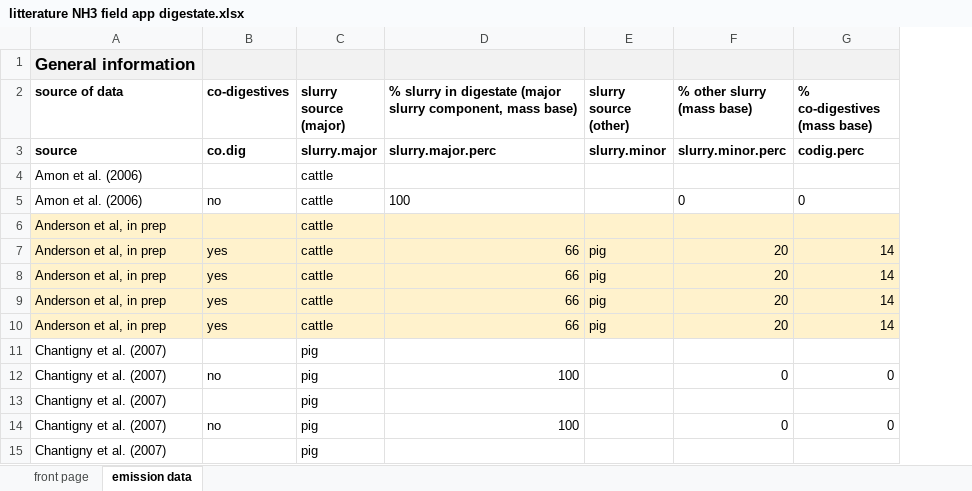
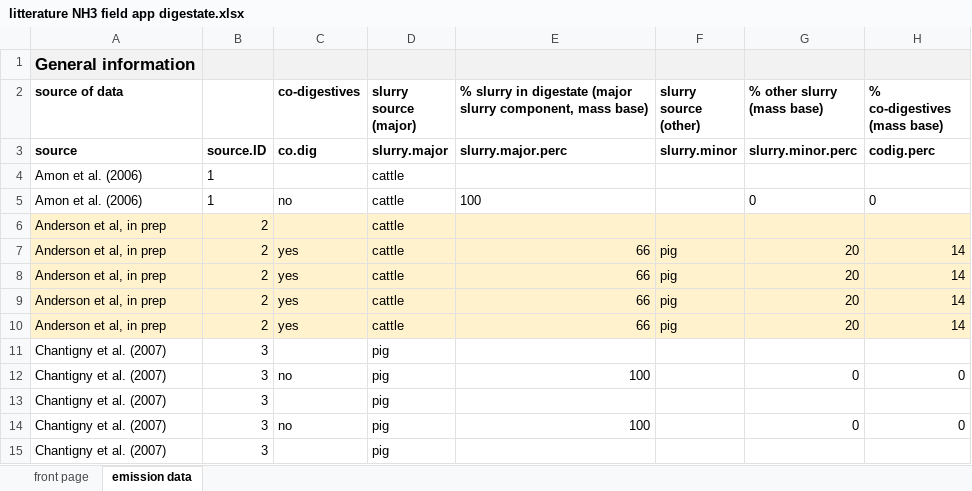
Before and after one commit to AU-BCE-EE/Pedersen-2023-app-digestate-NH3-review, an Excel workbook: lit_data/litterature NH3 field app digestate.xlsx, sheet emission data, drawn as a sheet; only a part is shown; values as stored, in another font and other column widths than the file's, no borders; the diff names each change by its address in the sheet, - before the commit and + after, or states it on an @@ line.

```diff
--- a/lit_data/litterature NH3 field app digestate.xlsx (sheet emission data)
+++ b/lit_data/litterature NH3 field app digestate.xlsx (sheet emission data)
+column B, rows 3-15: source.ID | 1 | 1 | 2 | 2 | 2 | 2 | 2 | 3 | 3 | 3 | 3 | 3
```
Also changed, not shown: formulas that keep their value, 4 other files.
